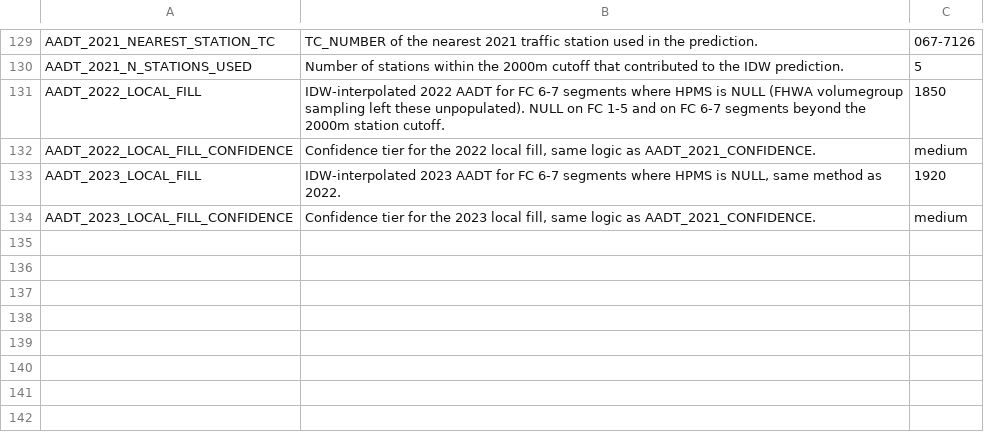
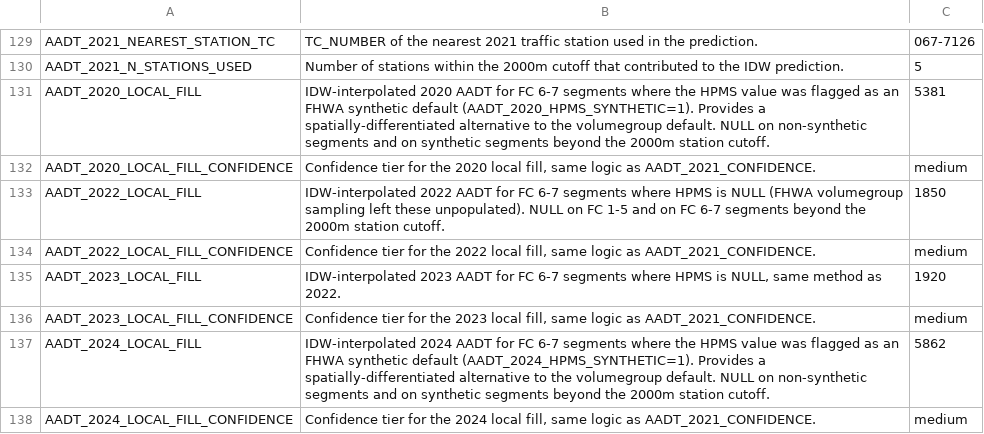
Before and after one commit to pine-j/Georgia-Statewide-Data-Pipeline, a CSV file: 00-Project-Management/Pipeline-Documentation/data_dictionary.csv, drawn as a sheet; only a part is shown, gaps mark what is left out.

Commit message:
IDW fill for 2020/2024 synthetic-flagged FC 6-7 segments
Provides spatially-differentiated AADT alternatives for the ~198-200k
FC 6-7 segments where HPMS carries FHWA volumegroup defaults (median
synthetic value ~1,100-1,400 vs IDW median ~5,400-5,900 — a 5.6x gap
confirming the defaults are placeholders, not measurements).

  2020: 180,120 segments filled (91% of 198,205 synthetic)
  2024: 181,706 segments filled (91% of 200,241 synthetic)

Written as AADT_{2020,2024}_LOCAL_FILL alongside existing HPMS columns.
Consumers use _HPMS_SYNTHETIC flag to decide which source to trust.

```diff
--- a/00-Project-Management/Pipeline-Documentation/data_dictionary.csv
+++ b/00-Project-Management/Pipeline-Documentation/data_dictionary.csv
@@ -130,2 +130,4 @@ AADT_2021_NEAREST_STATION_TC,TC_NUMBER of the nearest 2021 traffic station used
 AADT_2021_N_STATIONS_USED,Number of stations within the 2000m cutoff that contributed to the IDW prediction.,5
+AADT_2020_LOCAL_FILL,"IDW-interpolated 2020 AADT for FC 6-7 segments where the HPMS value was flagged as an FHWA synthetic default (AADT_2020_HPMS_SYNTHETIC=1). Provides a spatially-differentiated alternative to the volumegroup default. NULL on non-synthetic segments and on synthetic segments beyond the 2000m station cutoff.",5381
+AADT_2020_LOCAL_FILL_CONFIDENCE,"Confidence tier for the 2020 local fill, same logic as AADT_2021_CONFIDENCE.",medium
 AADT_2022_LOCAL_FILL,"IDW-interpolated 2022 AADT for FC 6-7 segments where HPMS is NULL (FHWA volumegroup sampling left these unpopulated). NULL on FC 1-5 and on FC 6-7 segments beyond the 2000m station cutoff.",1850
@@ -134 +136,3 @@ AADT_2023_LOCAL_FILL,"IDW-interpolated 2023 AADT for FC 6-7 segments where HPMS
 AADT_2023_LOCAL_FILL_CONFIDENCE,"Confidence tier for the 2023 local fill, same logic as AADT_2021_CONFIDENCE.",medium
+AADT_2024_LOCAL_FILL,"IDW-interpolated 2024 AADT for FC 6-7 segments where the HPMS value was flagged as an FHWA synthetic default (AADT_2024_HPMS_SYNTHETIC=1). Provides a spatially-differentiated alternative to the volumegroup default. NULL on non-synthetic segments and on synthetic segments beyond the 2000m station cutoff.",5862
+AADT_2024_LOCAL_FILL_CONFIDENCE,"Confidence tier for the 2024 local fill, same logic as AADT_2021_CONFIDENCE.",medium
```
Also changed, not shown: 1 other file.
